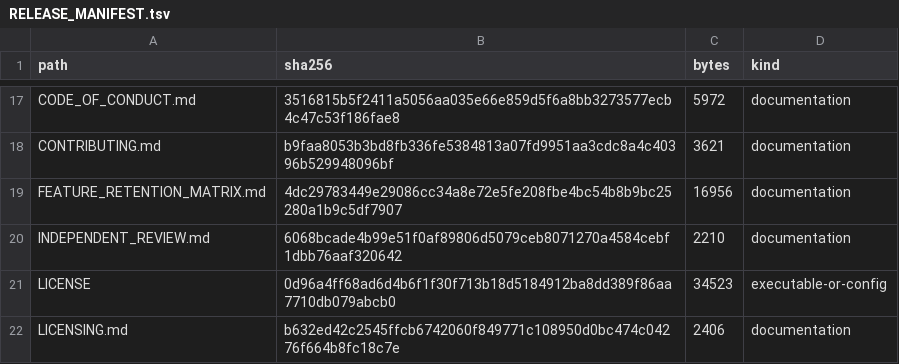
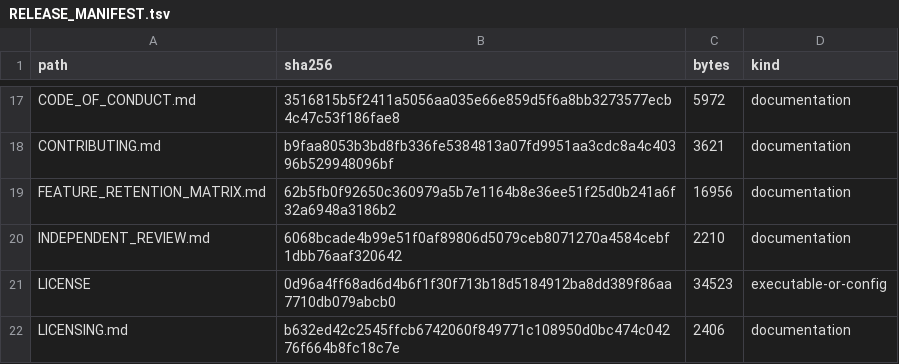
Before and after one commit to kajeesan/Open-Health-Atlas, a TSV file: RELEASE_MANIFEST.tsv, drawn as a sheet; only a part is shown, gaps mark what is left out.

```diff
--- a/RELEASE_MANIFEST.tsv
+++ b/RELEASE_MANIFEST.tsv
@@ -18,3 +18,3 @@ CODE_OF_CONDUCT.md	3516815b5f2411a5056aa035e66e859d5f6a8bb3273577ecb4c47c53f186f
 CONTRIBUTING.md	b9faa8053b3bd8fb336fe5384813a07fd9951aa3cdc8a4c40396b529948096bf	3621	documentation
-FEATURE_RETENTION_MATRIX.md	4dc29783449e29086cc34a8e72e5fe208fbe4bc54b8b9bc25280a1b9c5df7907	16956	documentation
+FEATURE_RETENTION_MATRIX.md	62b5fb0f92650c360979a5b7e1164b8e36ee51f25d0b241a6f32a6948a3186b2	16956	documentation
 INDEPENDENT_REVIEW.md	6068bcade4b99e51f0af89806d5079ceb8071270a4584cebf1dbb76aaf320642	2210	documentation
```
Also changed, not shown: 1 other file.
